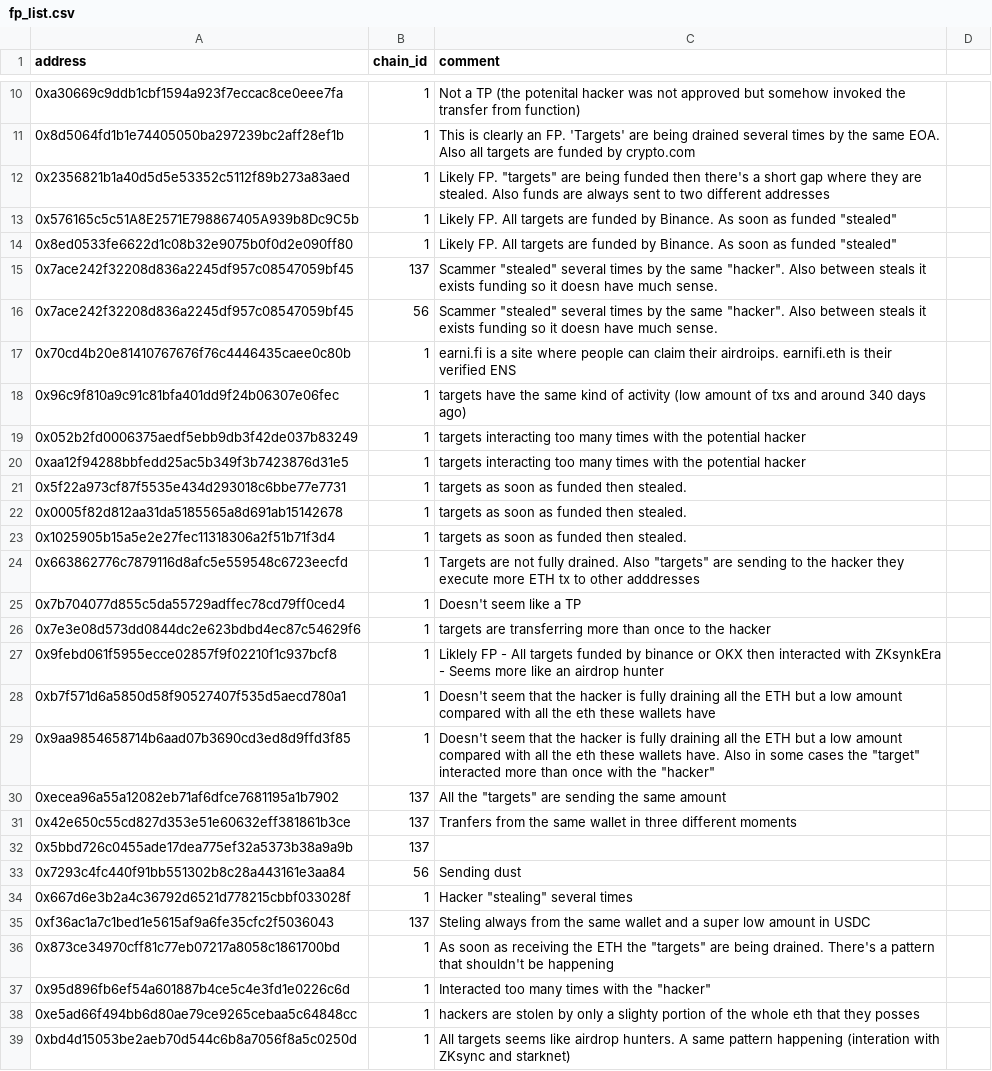
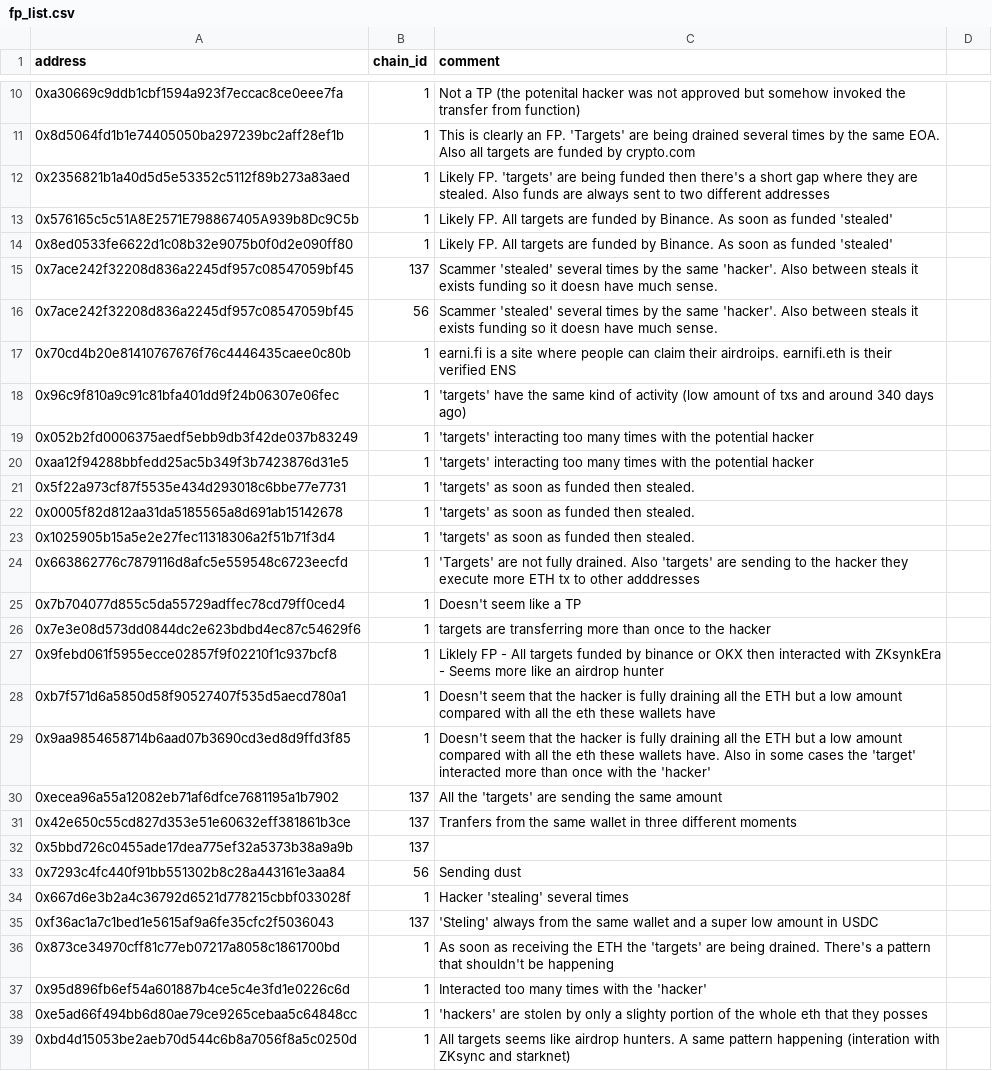
Before and after one commit to forta-network/starter-kits, a CSV file: scam-detector-py/fp_list.csv, drawn as a sheet; only a part is shown, gaps mark what is left out; the diff covers the shown part only.

Commit message:
Update fp_list.csv

```diff
--- a/scam-detector-py/fp_list.csv
+++ b/scam-detector-py/fp_list.csv
@@ -11,15 +11,15 @@ address,chain_id,comment
 0x8d5064fd1b1e74405050ba297239bc2aff28ef1b,1,This is clearly an FP. 'Targets' are being drained several times by the same EOA. Also all targets are funded by crypto.com
-0x2356821b1a40d5d5e53352c5112f89b273a83aed,1,Likely FP. "targets" are being funded then there's a short gap where they are stealed. Also funds are always sent to two different addresses
-0x576165c5c51A8E2571E798867405A939b8Dc9C5b,1,Likely FP. All targets are funded by Binance. As soon as funded "stealed"
-0x8ed0533fe6622d1c08b32e9075b0f0d2e090ff80,1,Likely FP. All targets are funded by Binance. As soon as funded "stealed"
-0x7ace242f32208d836a2245df957c08547059bf45,137,Scammer "stealed" several times by the same "hacker". Also between steals it exists funding so it doesn have much sense.
-0x7ace242f32208d836a2245df957c08547059bf45,56,Scammer "stealed" several times by the same "hacker". Also between steals it exists funding so it doesn have much sense.
+0x2356821b1a40d5d5e53352c5112f89b273a83aed,1,Likely FP. 'targets' are being funded then there's a short gap where they are stealed. Also funds are always sent to two different addresses
+0x576165c5c51A8E2571E798867405A939b8Dc9C5b,1,Likely FP. All targets are funded by Binance. As soon as funded 'stealed'
+0x8ed0533fe6622d1c08b32e9075b0f0d2e090ff80,1,Likely FP. All targets are funded by Binance. As soon as funded 'stealed'
+0x7ace242f32208d836a2245df957c08547059bf45,137,Scammer 'stealed' several times by the same 'hacker'. Also between steals it exists funding so it doesn have much sense.
+0x7ace242f32208d836a2245df957c08547059bf45,56,Scammer 'stealed' several times by the same 'hacker'. Also between steals it exists funding so it doesn have much sense.
 0x70cd4b20e81410767676f76c4446435caee0c80b,1, earni.fi is a site where people can claim their airdroips. earnifi.eth is their verified ENS
-0x96c9f810a9c91c81bfa401dd9f24b06307e06fec,1, "targets" have the same kind of activity (low amount of txs and around 340 days ago)
-0x052b2fd0006375aedf5ebb9db3f42de037b83249,1, "targets" interacting too many times with the potential hacker
-0xaa12f94288bbfedd25ac5b349f3b7423876d31e5,1, "targets" interacting too many times with the potential hacker
-0x5f22a973cf87f5535e434d293018c6bbe77e7731,1, "targets" as soon as funded then stealed.
-0x0005f82d812aa31da5185565a8d691ab15142678,1, "targets" as soon as funded then stealed.
-0x1025905b15a5e2e27fec11318306a2f51b71f3d4,1, "targets" as soon as funded then stealed.
-0x663862776c7879116d8afc5e559548c6723eecfd,1, "Targets" are not fully drained. Also "targets" are sending to the hacker they execute more ETH tx to other adddresses
+0x96c9f810a9c91c81bfa401dd9f24b06307e06fec,1, 'targets' have the same kind of activity (low amount of txs and around 340 days ago)
+0x052b2fd0006375aedf5ebb9db3f42de037b83249,1, 'targets' interacting too many times with the potential hacker
+0xaa12f94288bbfedd25ac5b349f3b7423876d31e5,1, 'targets' interacting too many times with the potential hacker
+0x5f22a973cf87f5535e434d293018c6bbe77e7731,1, 'targets' as soon as funded then stealed.
+0x0005f82d812aa31da5185565a8d691ab15142678,1, 'targets' as soon as funded then stealed.
+0x1025905b15a5e2e27fec11318306a2f51b71f3d4,1, 'targets' as soon as funded then stealed.
+0x663862776c7879116d8afc5e559548c6723eecfd,1, 'Targets' are not fully drained. Also 'targets' are sending to the hacker they execute more ETH tx to other adddresses
 0x7b704077d855c5da55729adffec78cd79ff0ced4,1, Doesn't seem like a TP
@@ -28,4 +28,4 @@ address,chain_id,comment
 0xb7f571d6a5850d58f90527407f535d5aecd780a1,1, Doesn't seem that the hacker is fully draining all the ETH but a low amount compared with all the eth these wallets have
-0x9aa9854658714b6aad07b3690cd3ed8d9ffd3f85,1, Doesn't seem that the hacker is fully draining all the ETH but a low amount compared with all the eth these wallets have. Also in some cases the "target" interacted more than once with the "hacker"
-0xecea96a55a12082eb71af6dfce7681195a1b7902,137, All the "targets" are sending the same amount
+0x9aa9854658714b6aad07b3690cd3ed8d9ffd3f85,1, Doesn't seem that the hacker is fully draining all the ETH but a low amount compared with all the eth these wallets have. Also in some cases the 'target' interacted more than once with the 'hacker'
+0xecea96a55a12082eb71af6dfce7681195a1b7902,137, All the 'targets' are sending the same amount
 0x42e650c55cd827d353e51e60632eff381861b3ce,137, Tranfers from the same wallet in three different moments
@@ -33,7 +33,7 @@ address,chain_id,comment
 0x7293c4fc440f91bb551302b8c28a443161e3aa84,56, Sending dust
-0x667d6e3b2a4c36792d6521d778215cbbf033028f,1, Hacker "stealing" several times
-0xf36ac1a7c1bed1e5615af9a6fe35cfc2f5036043,137, "Steling" always from the same wallet and a super low amount in USDC
-0x873ce34970cff81c77eb07217a8058c1861700bd,1,As soon as receiving the ETH the "targets" are being drained. There's a pattern that shouldn't be happening
-0x95d896fb6ef54a601887b4ce5c4e3fd1e0226c6d,1,Interacted too many times with the "hacker"
-0xe5ad66f494bb6d80ae79ce9265cebaa5c64848cc,1,"hackers" are stolen by only a slighty portion of the whole eth that they posses
+0x667d6e3b2a4c36792d6521d778215cbbf033028f,1, Hacker 'stealing' several times
+0xf36ac1a7c1bed1e5615af9a6fe35cfc2f5036043,137, 'Steling' always from the same wallet and a super low amount in USDC
+0x873ce34970cff81c77eb07217a8058c1861700bd,1,As soon as receiving the ETH the 'targets' are being drained. There's a pattern that shouldn't be happening
+0x95d896fb6ef54a601887b4ce5c4e3fd1e0226c6d,1,Interacted too many times with the 'hacker'
+0xe5ad66f494bb6d80ae79ce9265cebaa5c64848cc,1,'hackers' are stolen by only a slighty portion of the whole eth that they posses
 0xbd4d15053be2aeb70d544c6b8a7056f8a5c0250d,1,All targets seems like airdrop hunters. A same pattern happening (interation with ZKsync and starknet)
```
Also changed, not shown: 2 edited cells elsewhere in this file.
